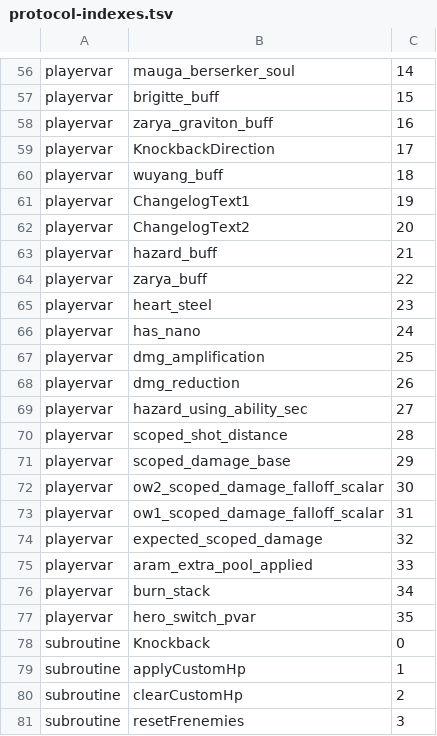
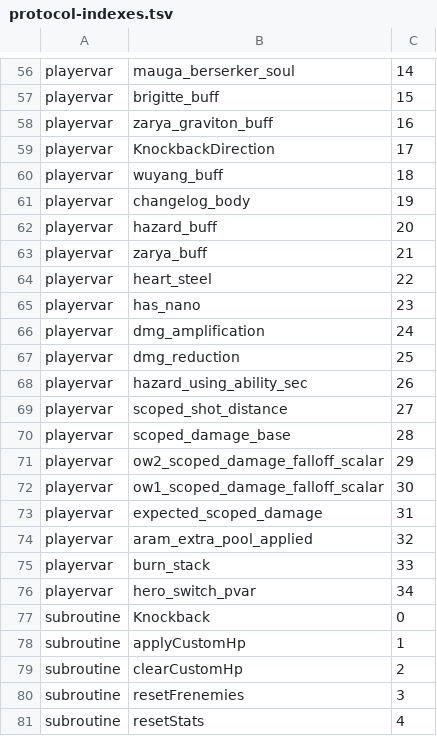
Before and after one commit to Teakowa/Overwatch-AI-PVE, a TSV file: tools/data/contract-guard/protocol-indexes.tsv, drawn as a sheet; only a part is shown, gaps mark what is left out; the shorter side is filled out with more unchanged rows.

Commit message:
fix(changelog): use direct body player var
Replace the changelog HUD body member binding with a dedicated player variable and remove the legacy HUD id slots from the protocol baseline.

```diff
--- a/tools/data/contract-guard/protocol-indexes.tsv
+++ b/tools/data/contract-guard/protocol-indexes.tsv
@@ -60,19 +60,18 @@ playervar	KnockbackDirection	17
 playervar	wuyang_buff	18
-playervar	ChangelogText1	19
-playervar	ChangelogText2	20
-playervar	hazard_buff	21
-playervar	zarya_buff	22
-playervar	heart_steel	23
-playervar	has_nano	24
-playervar	dmg_amplification	25
-playervar	dmg_reduction	26
-playervar	hazard_using_ability_sec	27
-playervar	scoped_shot_distance	28
-playervar	scoped_damage_base	29
-playervar	ow2_scoped_damage_falloff_scalar	30
-playervar	ow1_scoped_damage_falloff_scalar	31
-playervar	expected_scoped_damage	32
-playervar	aram_extra_pool_applied	33
-playervar	burn_stack	34
-playervar	hero_switch_pvar	35
+playervar	changelog_body	19
+playervar	hazard_buff	20
+playervar	zarya_buff	21
+playervar	heart_steel	22
+playervar	has_nano	23
+playervar	dmg_amplification	24
+playervar	dmg_reduction	25
+playervar	hazard_using_ability_sec	26
+playervar	scoped_shot_distance	27
+playervar	scoped_damage_base	28
+playervar	ow2_scoped_damage_falloff_scalar	29
+playervar	ow1_scoped_damage_falloff_scalar	30
+playervar	expected_scoped_damage	31
+playervar	aram_extra_pool_applied	32
+playervar	burn_stack	33
+playervar	hero_switch_pvar	34
 subroutine	Knockback	0
```
Also changed, not shown: 1 other file.
